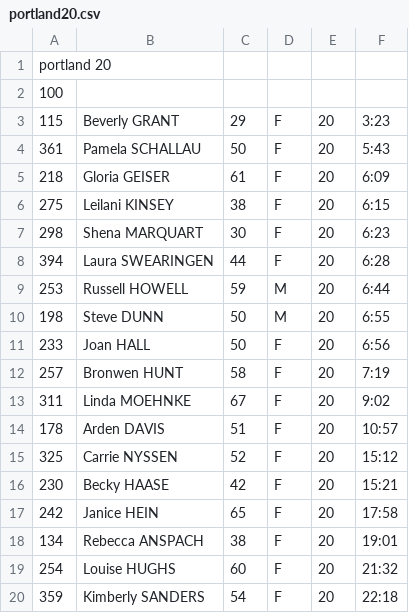
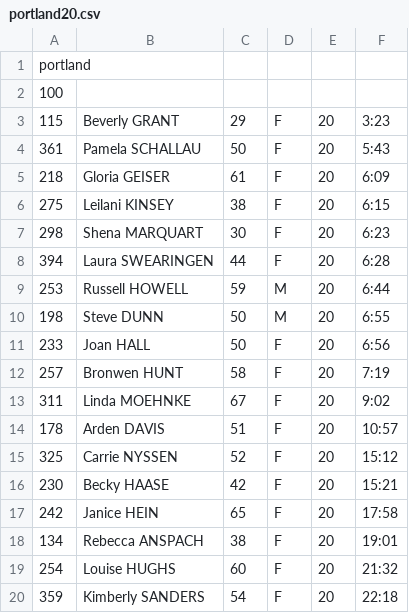
Before and after one commit to joduncan/RaceScoring, a CSV file: 2013/portland20.csv, drawn as a sheet.

```diff
--- a/2013/portland20.csv
+++ b/2013/portland20.csv
@@ -1,2 +1,2 @@
-portland 20
+portland
 100
```
Also changed, not shown: 2013/portland160.csv, 2013/portland40.csv, 2 other files.
